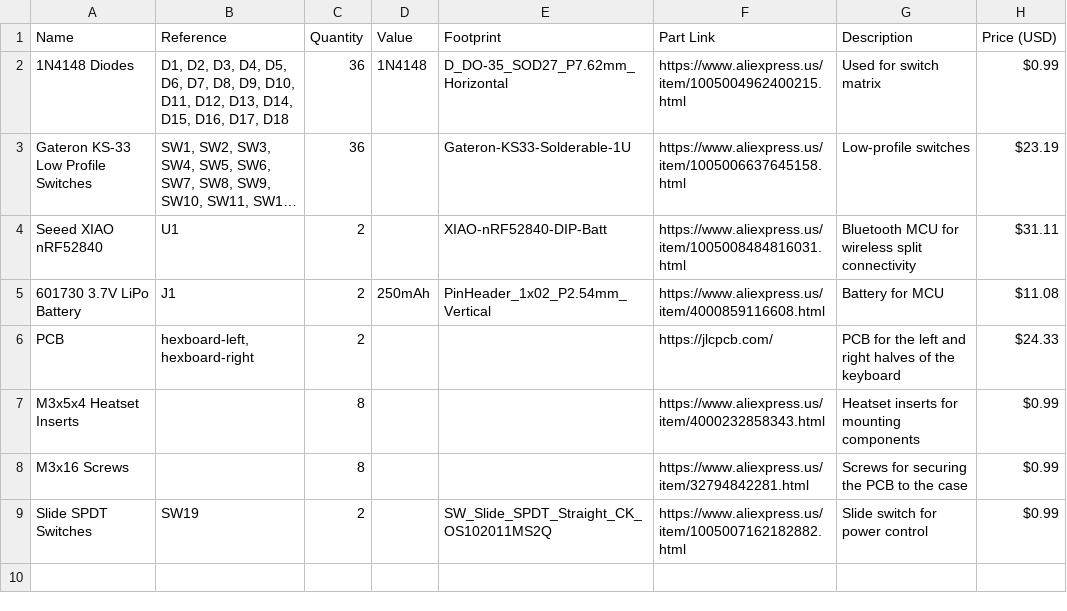
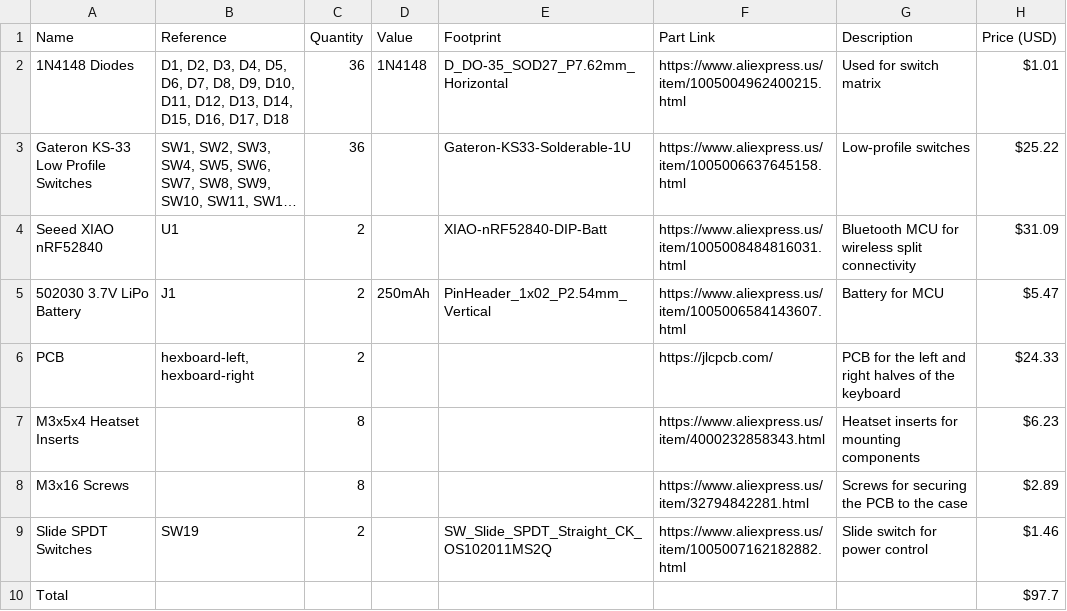
Before and after one commit to hephaestushex/HexBoard, a CSV file: bom.csv, drawn as a sheet; long unchanged cells end in …; the diff names each change by its address in the sheet, - before the commit and + after, or states it on an @@ line.

Commit message:
Update bom.csv

```diff
--- a/bom.csv
+++ b/bom.csv
-H2 (Price (USD)): $0.99
+H2 (Price (USD)): $1.01
-H3 (Price (USD)): $23.19
+H3 (Price (USD)): $25.22
-H4 (Price (USD)): $31.11
+H4 (Price (USD)): $31.09
-A5 (Name): 601730 3.7V LiPo Battery
+A5 (Name): 502030 3.7V LiPo Battery
-F5 (Part Link): https://www.aliexpress.us/item/4000859116608.html
+F5 (Part Link): https://www.aliexpress.us/item/1005006584143607.html
-H5 (Price (USD)): $11.08
+H5 (Price (USD)): $5.47
-H7 (Price (USD)): $0.99
+H7 (Price (USD)): $6.23
-H8 (Price (USD)): $0.99
+H8 (Price (USD)): $2.89
-H9 (Price (USD)): $0.99
+H9 (Price (USD)): $1.46
+row 10: Total |  |  |  |  |  |  | $97.7
```
